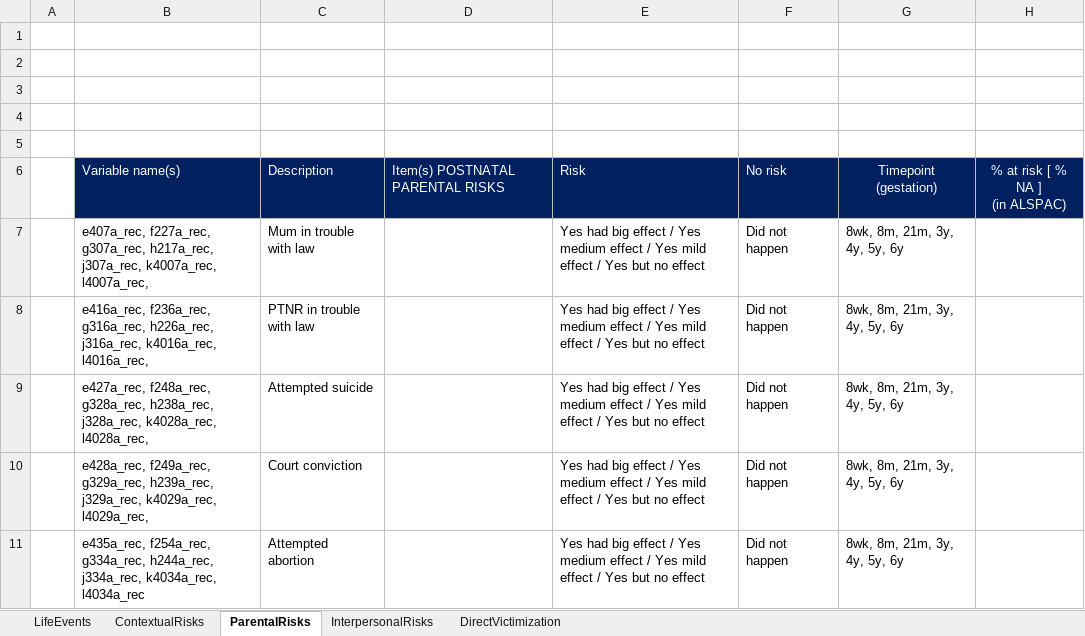
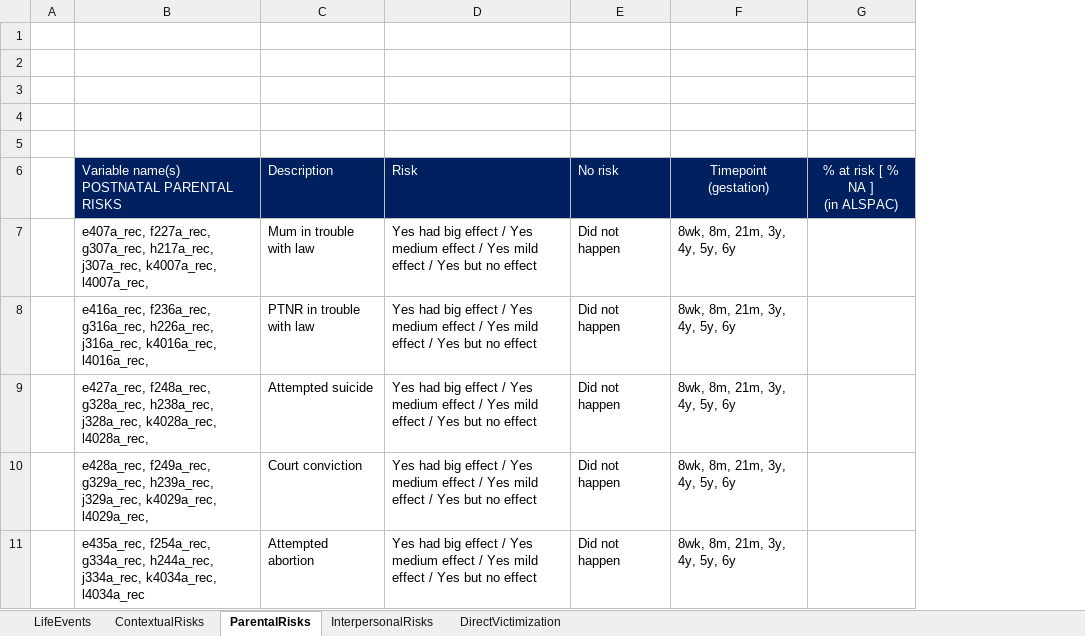
Before and after one commit to VilteB/Cumulative_ELS_score, an Excel workbook: Postnatal_timepoints.xlsx, sheet ParentalRisks, drawn as a sheet; values as stored, in another font and other column widths than the file's, no borders; table styles not drawn; the diff names each change by its address in the sheet, - before the commit and + after, or states it on an @@ line.

```diff
--- a/Postnatal_timepoints.xlsx (sheet ParentalRisks)
+++ b/Postnatal_timepoints.xlsx (sheet ParentalRisks)
-column D, row 6: Item(s) POSTNATAL PARENTAL RISKS
-B6: Variable name(s)
+B6: Variable name(s) POSTNATAL PARENTAL RISKS
```
Also changed, not shown: sheet LifeEvents, sheet DirectVictimization, sheet InterpersonalRisks, sheet ContextualRisks.
